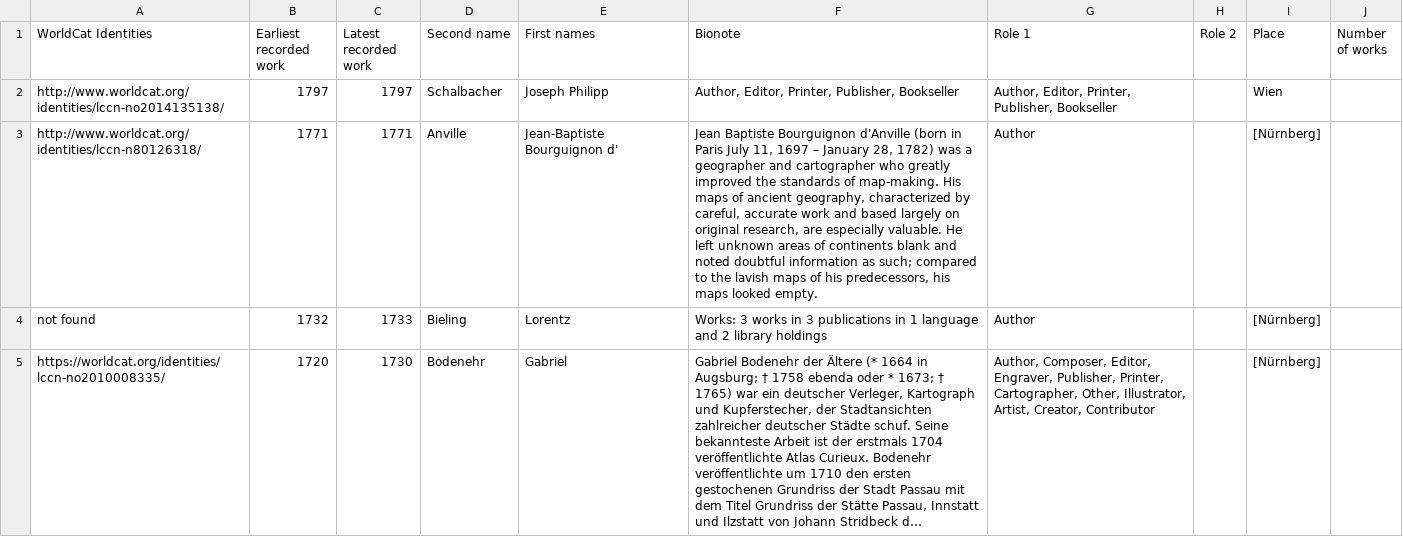
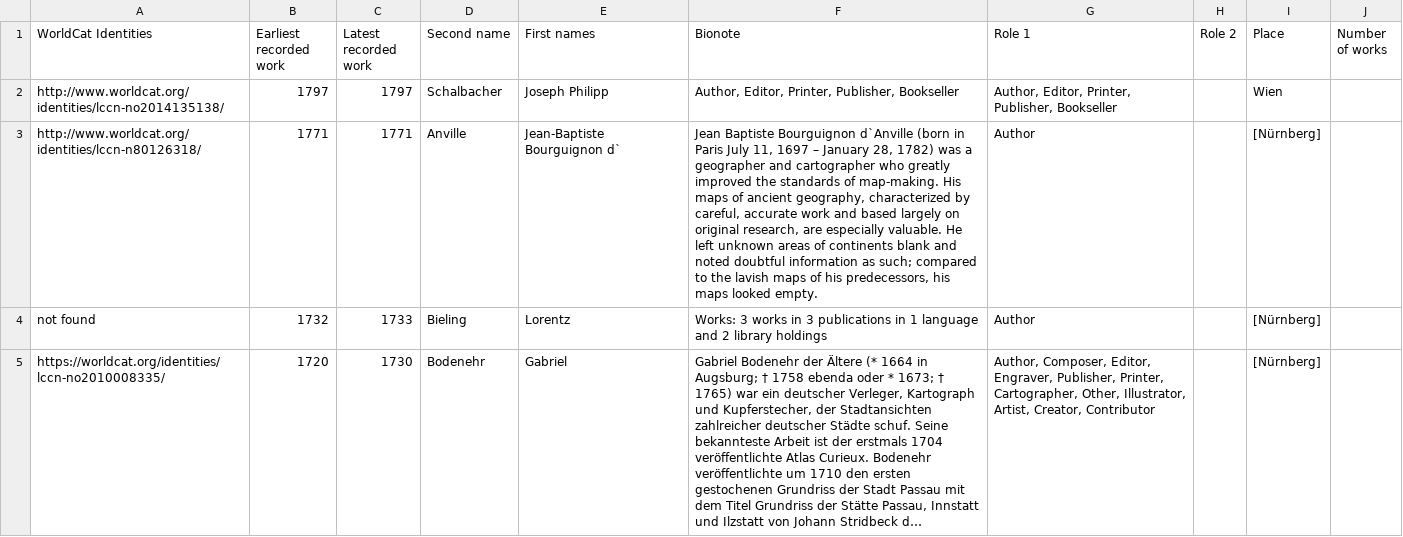
Before and after one commit to MonikaBarget/Insulae, a CSV file: 04_early-modern-mapmakers.csv, drawn as a sheet; only a part is shown; long unchanged cells end in ….

Commit message:
Update 04_early-modern-mapmakers.csv

```diff
--- a/04_early-modern-mapmakers.csv
+++ b/04_early-modern-mapmakers.csv
@@ -2,3 +2,3 @@ WorldCat Identities;Earliest recorded work;Latest recorded work;Second name;Firs
 http://www.worldcat.org/identities/lccn-no2014135138/;1797;1797;Schalbacher;Joseph Philipp;Author, Editor, Printer, Publisher, Bookseller;Author, Editor, Printer, Publisher, Bookseller;;Wien;
-http://www.worldcat.org/identities/lccn-n80126318/;1771;1771;Anville;"Jean-Baptiste Bourguignon d'";"Jean Baptiste Bourguignon d'Anville (born in Paris July 11, 1697 – January 28, 1782) was a geographer and cartographer who greatly improved the standards of map-making. His maps of ancient geography, characterized by careful, accurate work and based largely on original research, are especially valuable. He left unknown areas of continents blank and noted doubtful information as such; compared to the lavish maps of his predecessors, his maps looked empty.";Author;;[Nürnberg];
+http://www.worldcat.org/identities/lccn-n80126318/;1771;1771;Anville;"Jean-Baptiste Bourguignon d`";"Jean Baptiste Bourguignon d`Anville (born in Paris July 11, 1697 – January 28, 1782) was a geographer and cartographer who greatly improved the standards of map-making. His maps of ancient geography, characterized by careful, accurate work and based largely on original research, are especially valuable. He left unknown areas of continents blank and noted doubtful information as such; compared to the lavish maps of his predecessors, his maps looked empty.";Author;;[Nürnberg];
 not found;1732;1733;Bieling; Lorentz;"Works: 3 works in 3 publications in 1 language and 2 library holdings";Author;;[Nürnberg];
```
